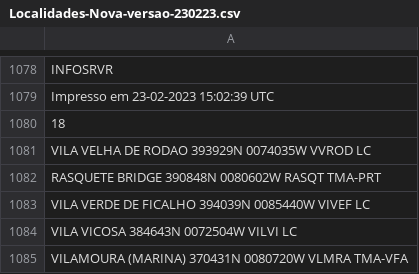
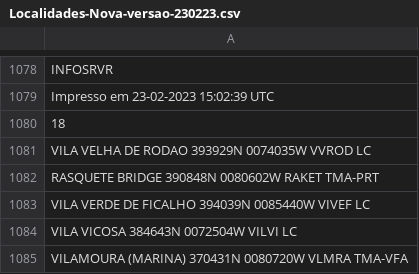
Before and after one commit to AlexandreMoiteiro/Briefings, a CSV file: pages/Localidades-Nova-versao-230223.csv, drawn as a sheet; only a part is shown, gaps mark what is left out; the diff names each change by its address in the sheet, - before the commit and + after, or states it on an @@ line.

Commit message:
Update Localidades-Nova-versao-230223.csv

```diff
--- a/pages/Localidades-Nova-versao-230223.csv
+++ b/pages/Localidades-Nova-versao-230223.csv
-A1082: …390848N 0080602W RASQT TMA-PRT
+A1082: …390848N 0080602W RAKET TMA-PRT
```
